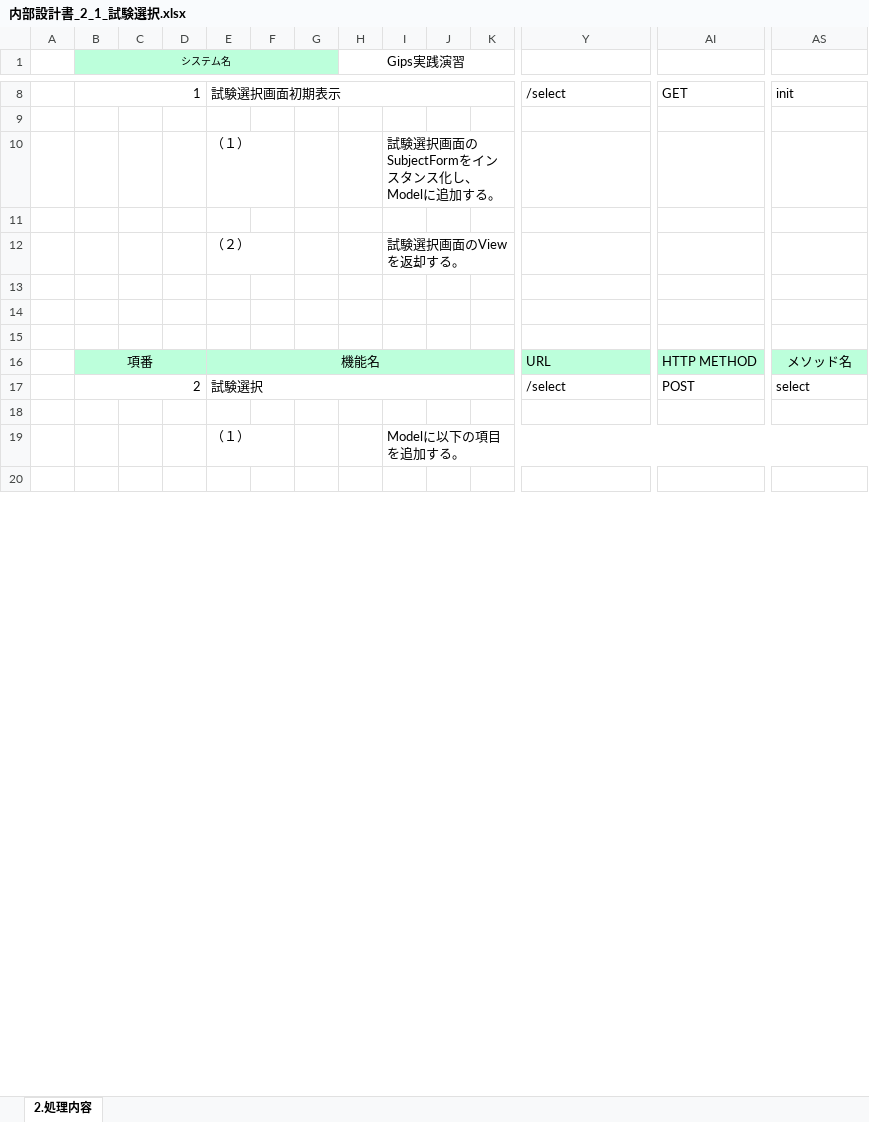
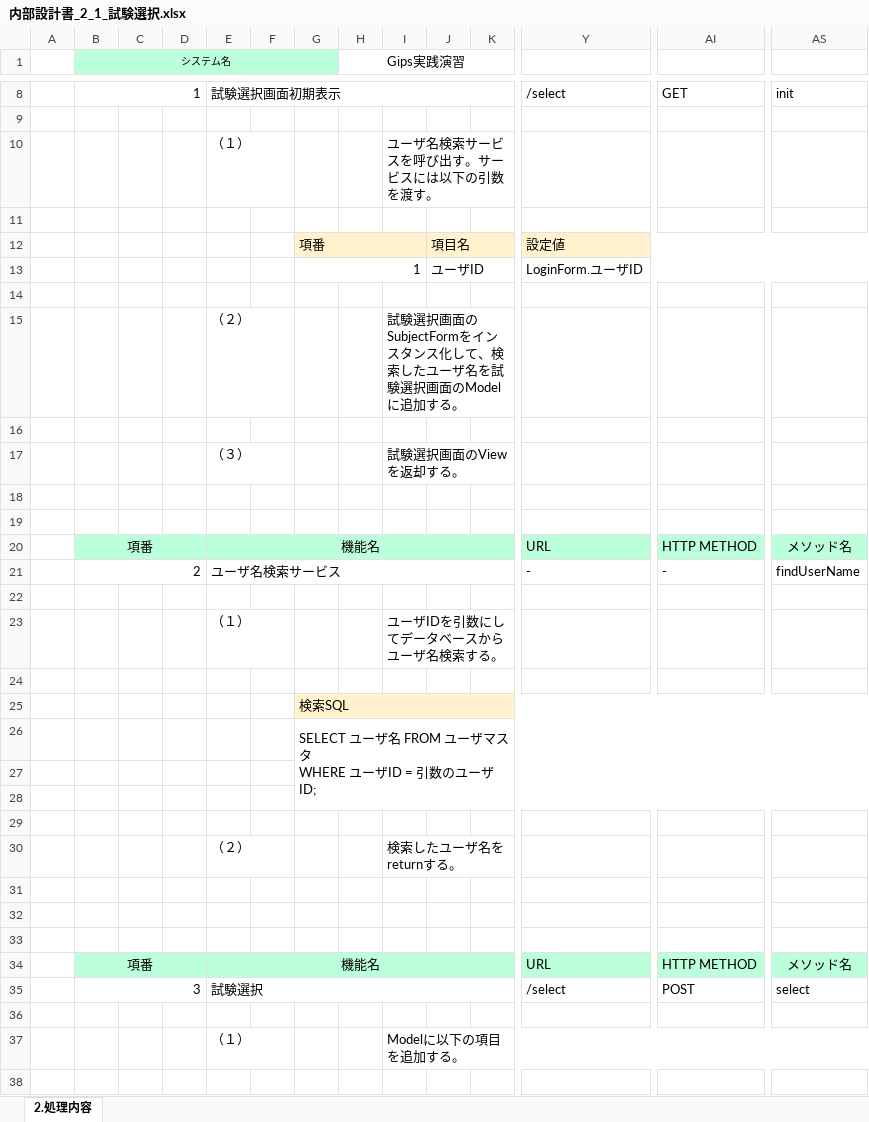
Before and after one commit to gips-yoshikawa/SYLPH-Project, an Excel workbook: 内部設計書/内部設計書_2_1_試験選択.xlsx, sheet 2.処理内容, drawn as a sheet; only a part is shown, gaps mark what is left out; values as stored, in another font and other column widths than the file's, no borders; addresses are those after the commit; rows hold the shown columns only; ↵ is a line break in a cell; the diff covers the shown part only; the diff names each change by its address in the sheet, - before the commit and + after, or states it on an @@ line.

Commit message:
Update 内部設計書_2_1_試験選択.xlsx

```diff
--- a/内部設計書/内部設計書_2_1_試験選択.xlsx (sheet 2.処理内容)
+++ b/内部設計書/内部設計書_2_1_試験選択.xlsx (sheet 2.処理内容)
-I10: 試験選択画面のSubjectFormをインスタンス化し、Modelに追加する。
+I10: ユーザ名検索サービスを呼び出す。サービスには以下の引数を渡す。
+row 12:  |  |  |  |  |  | 項番 |  |  | 項目名 |  | 設定値
+row 13:  |  |  |  |  |  | 1 |  |  | ユーザID |  | LoginForm.ユーザID
+row 14: (empty)
+row 15:  |  |  |  | （２） |  |  |  | 試験選択画面のSubjectFormをインスタンス化して、検索したユーザ名を試験選択画面のModelに追加する。
+row 16: (empty)
-E17: （２）
+E17: （３）
+row 18: (empty)
+row 19: (empty)
+row 20:  | 項番 |  |  | 機能名 |  |  |  |  |  |  | URL | HTTP METHOD | メソッド名
+row 21:  | 2 |  |  | ユーザ名検索サービス |  |  |  |  |  |  | - | - | findUserName
+row 22: (empty)
+row 23:  |  |  |  | （１） |  |  |  | ユーザIDを引数にしてデータベースからユーザ名検索する。
+row 24: (empty)
+row 25:  |  |  |  |  |  | 検索SQL
+row 26:  |  |  |  |  |  | SELECT ユーザ名 FROM ユーザマスタ ↵ WHERE ユーザID = 引数のユーザID;
+row 27: (empty)
+row 28: (empty)
+row 29: (empty)
+row 30:  |  |  |  | （２） |  |  |  | 検索したユーザ名をreturnする。
-B35 (システム名): 2
+B35 (システム名): 3
```
Also changed, not shown: cell formats elsewhere in this sheet.
